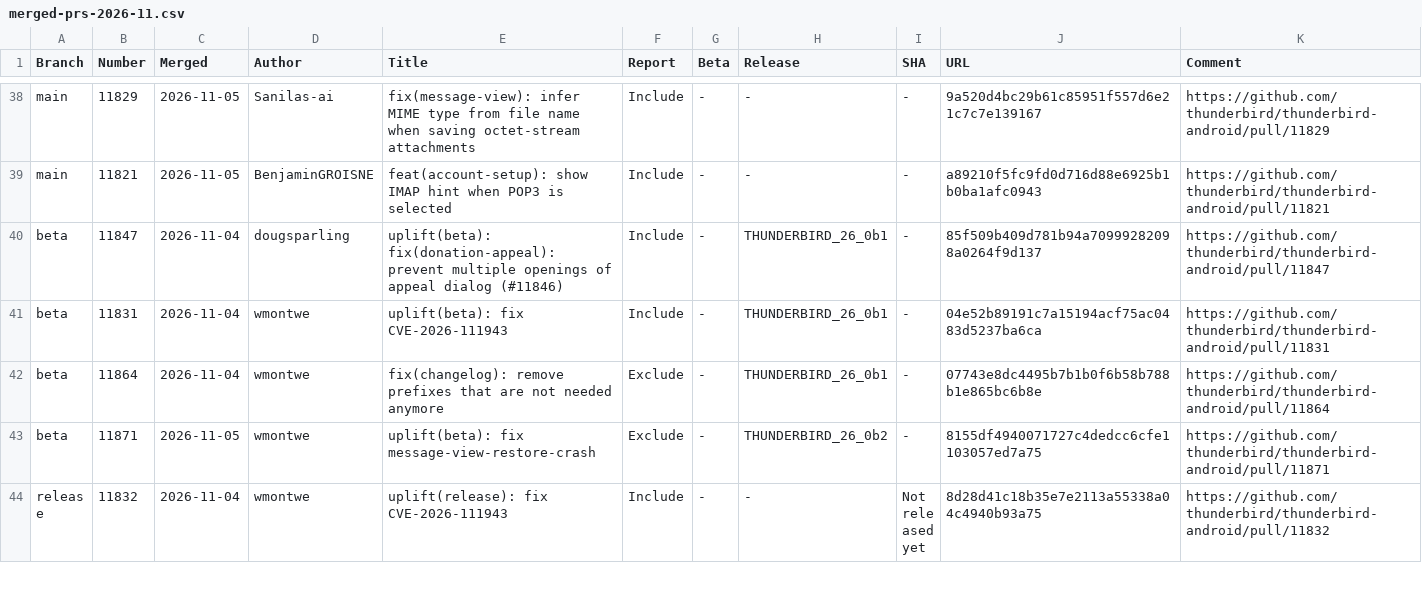
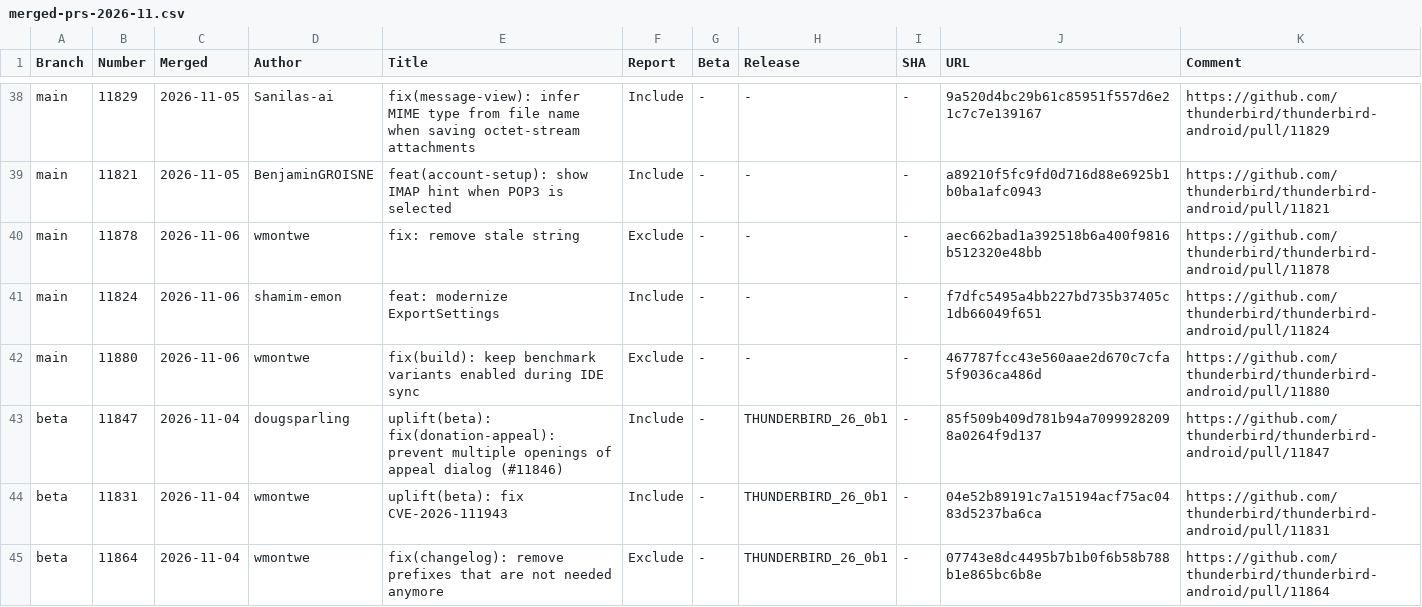
Before and after one commit to thunderbird/thunderbird-android-reports, a CSV file: reports/merged-prs/csv/merged-prs-2026-11.csv, drawn as a sheet; only a part is shown, gaps mark what is left out; the shorter side is filled out with more unchanged rows.

```diff
--- a/reports/merged-prs/csv/merged-prs-2026-11.csv
+++ b/reports/merged-prs/csv/merged-prs-2026-11.csv
@@ -39,2 +39,5 @@ Branch,Number,Merged,Author,Title,Report,Beta,Release,SHA,URL,Comment
 "main","11821","2026-11-05","BenjaminGROISNE","feat(account-setup): show IMAP hint when POP3 is selected","Include","-","-","-","a89210f5fc9fd0d716d88e6925b1b0ba1afc0943","https://github.com/thunderbird/thunderbird-android/pull/11821",""
+"main","11878","2026-11-06","wmontwe","fix: remove stale string","Exclude","-","-","-","aec662bad1a392518b6a400f9816b512320e48bb","https://github.com/thunderbird/thunderbird-android/pull/11878",""
+"main","11824","2026-11-06","shamim-emon","feat: modernize ExportSettings","Include","-","-","-","f7dfc5495a4bb227bd735b37405c1db66049f651","https://github.com/thunderbird/thunderbird-android/pull/11824",""
+"main","11880","2026-11-06","wmontwe","fix(build): keep benchmark variants enabled during IDE sync","Exclude","-","-","-","467787fcc43e560aae2d670c7cfa5f9036ca486d","https://github.com/thunderbird/thunderbird-android/pull/11880",""
 "beta","11847","2026-11-04","dougsparling","uplift(beta): fix(donation-appeal): prevent multiple openings of appeal dialog (#11846)","Include","-","THUNDERBIRD_26_0b1","-","85f509b409d781b94a70999282098a0264f9d137","https://github.com/thunderbird/thunderbird-android/pull/11847",""
```
Also changed, not shown: 1 other file.
